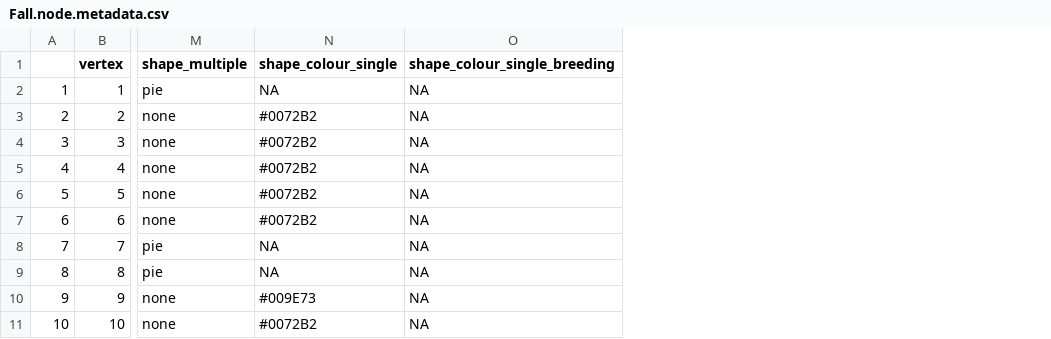
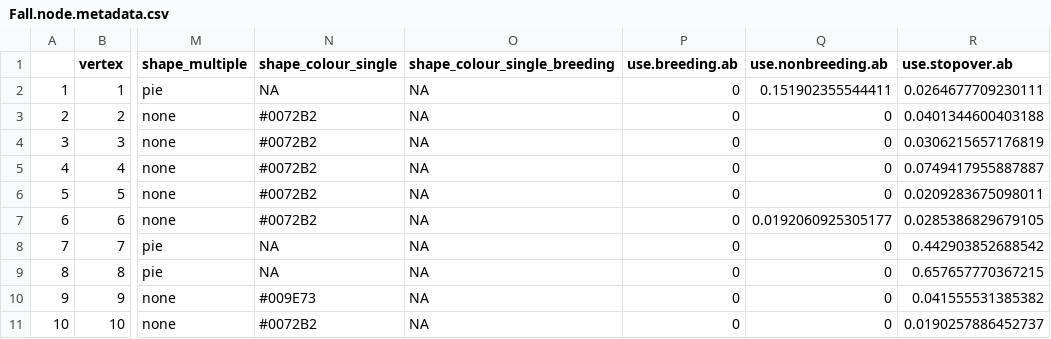
Before and after one commit to Pjefferyi/Blackpoll_Warbler_migration_network_Git, a CSV file: Network_construction/Fall.node.metadata.csv, drawn as a sheet; only a part is shown, gaps mark what is left out; the diff names each change by its address in the sheet, - before the commit and + after, or states it on an @@ line.

```diff
--- a/Network_construction/Fall.node.metadata.csv
+++ b/Network_construction/Fall.node.metadata.csv
+column P (use.breeding.ab), rows 2-11: all 0
+column Q (use.nonbreeding.ab), rows 2-11: 0.151902355544411 | 0 | 0 | 0 | 0 | 0.0192060925305177 | 0 | 0 | 0 | 0
+column R (use.stopover.ab), rows 2-11: 0.0264677709230111 | 0.0401344600403188 | 0.0306215657176819 | 0.0749417955887887 | 0.0209283675098011 | 0.0285386829679105 | 0.442903852688542 | 0.657657770367215 | 0.041555531385382 | 0.0190257886452737
```
Also changed, not shown: Network_construction/Spring.node.metadata.csv, 3 other files.
